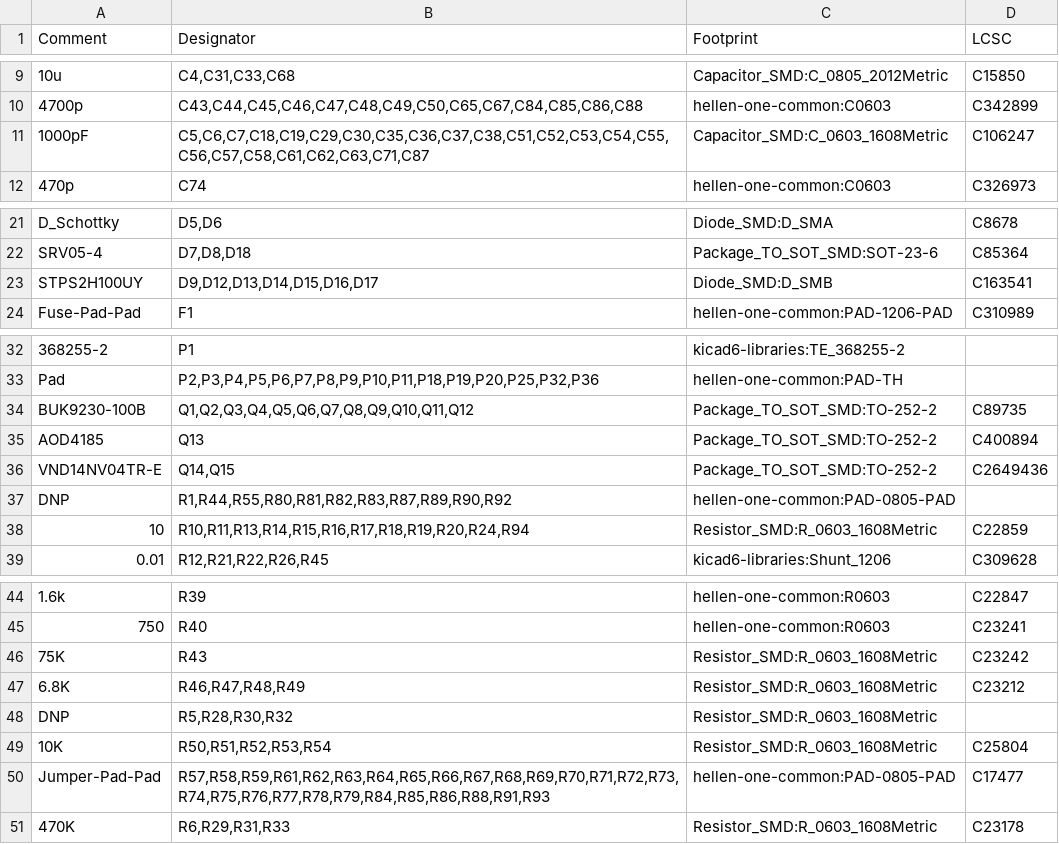
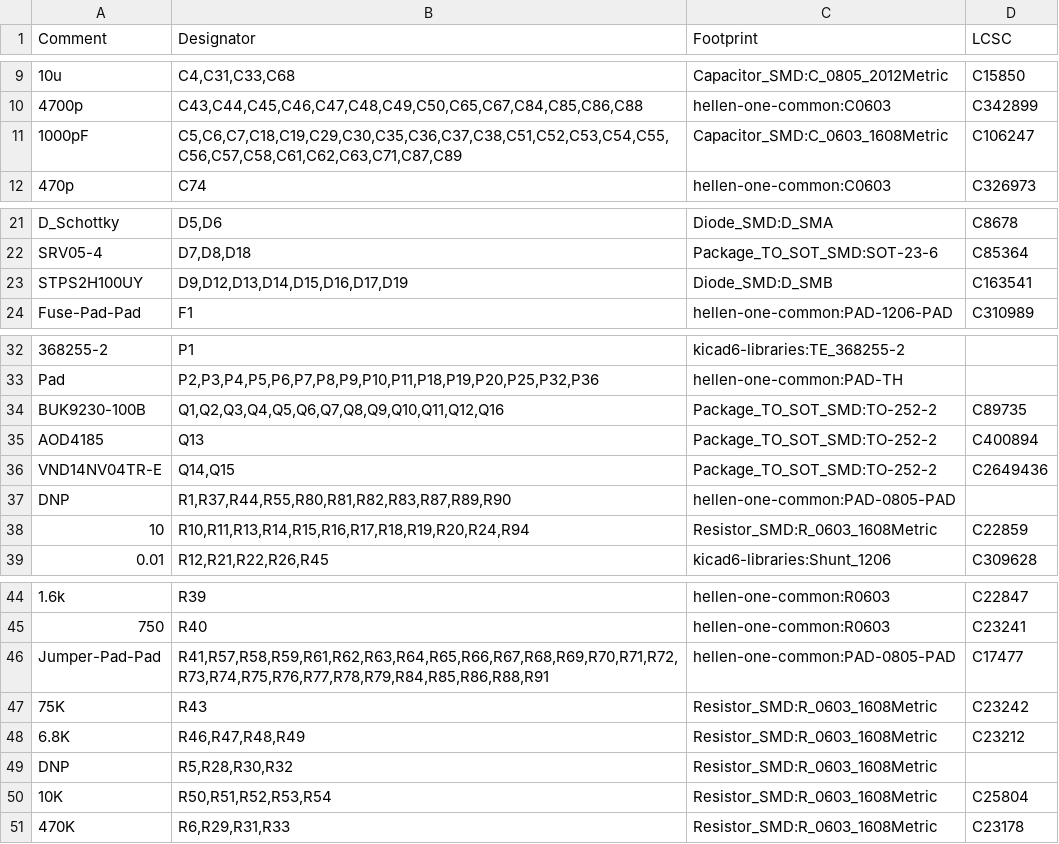
Before and after one commit to rusefi/rusefi-hardware, a CSV file: GDI-4ch/gerber/rev. c/GDI-4ch.csv, drawn as a sheet; only a part is shown, gaps mark what is left out.

```diff
--- a/GDI-4ch/gerber/rev. c/GDI-4ch.csv
+++ b/GDI-4ch/gerber/rev. c/GDI-4ch.csv
@@ -10,3 +10,3 @@ Comment,Designator,Footprint,LCSC
 "4700p","C43,C44,C45,C46,C47,C48,C49,C50,C65,C67,C84,C85,C86,C88","hellen-one-common:C0603","C342899"
-"1000pF","C5,C6,C7,C18,C19,C29,C30,C35,C36,C37,C38,C51,C52,C53,C54,C55,C56,C57,C58,C61,C62,C63,C71,C87","Capacitor_SMD:C_0603_1608Metric","C106247"
+"1000pF","C5,C6,C7,C18,C19,C29,C30,C35,C36,C37,C38,C51,C52,C53,C54,C55,C56,C57,C58,C61,C62,C63,C71,C87,C89","Capacitor_SMD:C_0603_1608Metric","C106247"
 "470p","C74","hellen-one-common:C0603","C326973"
@@ -22,3 +22,3 @@ Comment,Designator,Footprint,LCSC
 "SRV05-4","D7,D8,D18","Package_TO_SOT_SMD:SOT-23-6","C85364"
-"STPS2H100UY","D9,D12,D13,D14,D15,D16,D17","Diode_SMD:D_SMB","C163541"
+"STPS2H100UY","D9,D12,D13,D14,D15,D16,D17,D19","Diode_SMD:D_SMB","C163541"
 "Fuse-Pad-Pad","F1","hellen-one-common:PAD-1206-PAD","C310989"
@@ -33,6 +33,6 @@ Comment,Designator,Footprint,LCSC
 "Pad","P2,P3,P4,P5,P6,P7,P8,P9,P10,P11,P18,P19,P20,P25,P32,P36","hellen-one-common:PAD-TH",""
-"BUK9230-100B","Q1,Q2,Q3,Q4,Q5,Q6,Q7,Q8,Q9,Q10,Q11,Q12","Package_TO_SOT_SMD:TO-252-2","C89735"
+"BUK9230-100B","Q1,Q2,Q3,Q4,Q5,Q6,Q7,Q8,Q9,Q10,Q11,Q12,Q16","Package_TO_SOT_SMD:TO-252-2","C89735"
 "AOD4185","Q13","Package_TO_SOT_SMD:TO-252-2","C400894"
 "VND14NV04TR-E","Q14,Q15","Package_TO_SOT_SMD:TO-252-2","C2649436"
-"DNP","R1,R44,R55,R80,R81,R82,R83,R87,R89,R90,R92","hellen-one-common:PAD-0805-PAD",""
+"DNP","R1,R37,R44,R55,R80,R81,R82,R83,R87,R89,R90","hellen-one-common:PAD-0805-PAD",""
 "10","R10,R11,R13,R14,R15,R16,R17,R18,R19,R20,R24,R94","Resistor_SMD:R_0603_1608Metric","C22859"
@@ -45,2 +45,3 @@ Comment,Designator,Footprint,LCSC
 "750","R40","hellen-one-common:R0603","C23241"
+"Jumper-Pad-Pad","R41,R57,R58,R59,R61,R62,R63,R64,R65,R66,R67,R68,R69,R70,R71,R72,R73,R74,R75,R76,R77,R78,R79,R84,R85,R86,R88,R91","hellen-one-common:PAD-0805-PAD","C17477"
 "75K","R43","Resistor_SMD:R_0603_1608Metric","C23242"
@@ -49,3 +50,2 @@ Comment,Designator,Footprint,LCSC
 "10K","R50,R51,R52,R53,R54","Resistor_SMD:R_0603_1608Metric","C25804"
-"Jumper-Pad-Pad","R57,R58,R59,R61,R62,R63,R64,R65,R66,R67,R68,R69,R70,R71,R72,R73,R74,R75,R76,R77,R78,R79,R84,R85,R86,R88,R91,R93","hellen-one-common:PAD-0805-PAD","C17477"
 "470K","R6,R29,R31,R33","Resistor_SMD:R_0603_1608Metric","C23178"
```
Also changed, not shown: GDI-4ch/gerber/rev. c/GDI-4ch-all-pos.csv, 4 other files.
